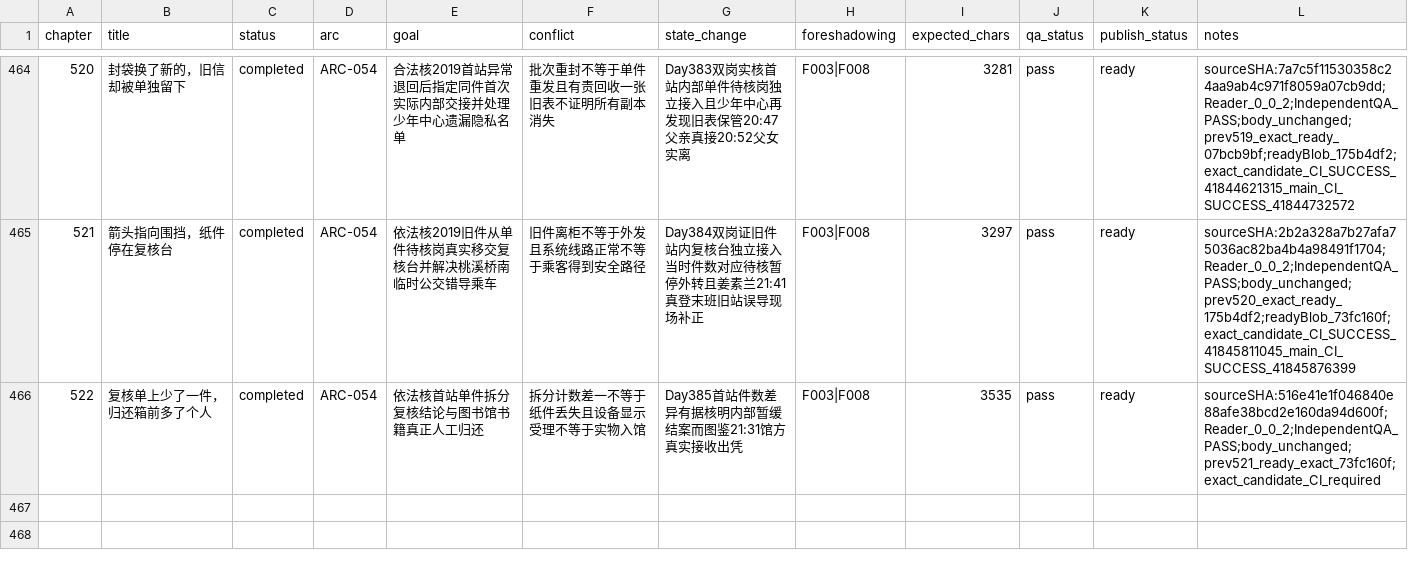
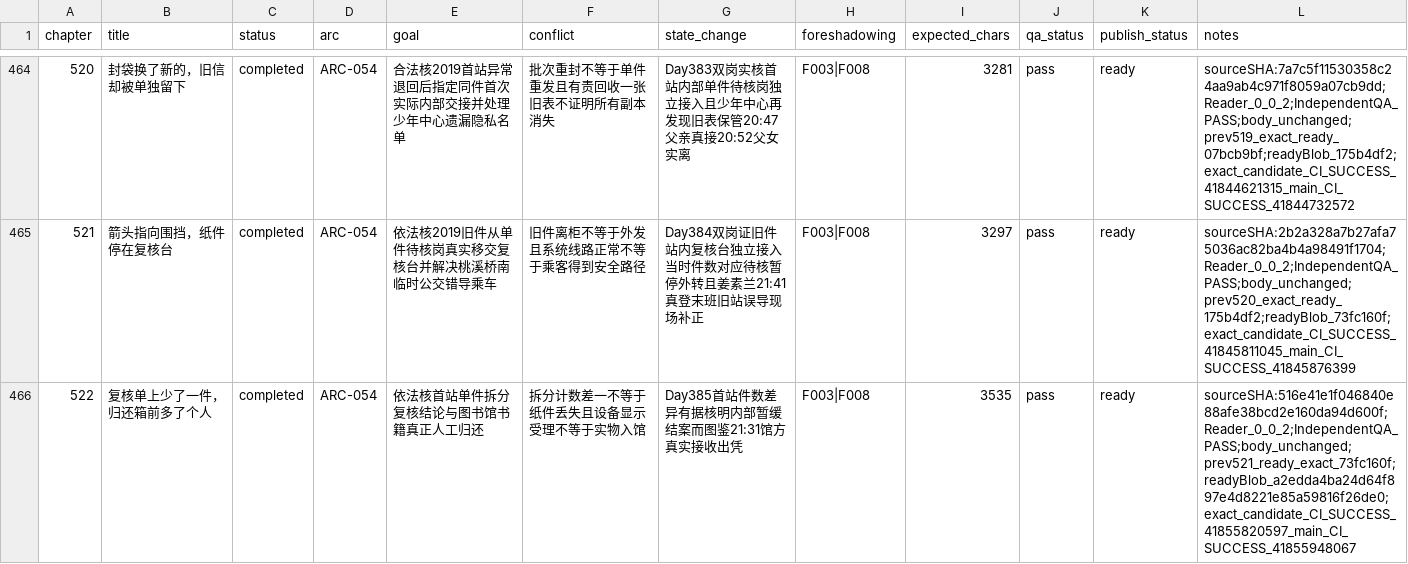
Before and after one commit to GcMin/fanqie-novel, a CSV file: plans/chapter_plan.csv, drawn as a sheet; only a part is shown, gaps mark what is left out.

Commit message:
audit: record exact CI proof for ready chapter 0522

```diff
--- a/plans/chapter_plan.csv
+++ b/plans/chapter_plan.csv
@@ -465,2 +465,2 @@ chapter,title,status,arc,goal,conflict,state_change,foreshadowing,expected_chars
 521,箭头指向围挡，纸件停在复核台,completed,ARC-054,依法核2019旧件从单件待核岗真实移交复核台并解决桃溪桥南临时公交错导乘车,旧件离柜不等于外发且系统线路正常不等于乘客得到安全路径,Day384双岗证旧件站内复核台独立接入当时件数对应待核暂停外转且姜素兰21:41真登末班旧站误导现场补正,F003|F008,3297,pass,ready,sourceSHA:2b2a328a7b27afa75036ac82ba4b4a98491f1704;Reader_0_0_2;IndependentQA_PASS;body_unchanged;prev520_exact_ready_175b4df2;readyBlob_73fc160f;exact_candidate_CI_SUCCESS_41845811045_main_CI_SUCCESS_41845876399
-522,复核单上少了一件，归还箱前多了个人,completed,ARC-054,依法核首站单件拆分复核结论与图书馆书籍真正人工归还,拆分计数差一不等于纸件丢失且设备显示受理不等于实物入馆,Day385首站件数差异有据核明内部暂缓结案而图鉴21:31馆方真实接收出凭,F003|F008,3535,pass,ready,sourceSHA:516e41e1f046840e88afe38bcd2e160da94d600f;Reader_0_0_2;IndependentQA_PASS;body_unchanged;prev521_ready_exact_73fc160f;exact_candidate_CI_required
+522,复核单上少了一件，归还箱前多了个人,completed,ARC-054,依法核首站单件拆分复核结论与图书馆书籍真正人工归还,拆分计数差一不等于纸件丢失且设备显示受理不等于实物入馆,Day385首站件数差异有据核明内部暂缓结案而图鉴21:31馆方真实接收出凭,F003|F008,3535,pass,ready,sourceSHA:516e41e1f046840e88afe38bcd2e160da94d600f;Reader_0_0_2;IndependentQA_PASS;body_unchanged;prev521_ready_exact_73fc160f;readyBlob_a2edda4ba24d64f897e4d8221e85a59816f26de0;exact_candidate_CI_SUCCESS_41855820597_main_CI_SUCCESS_41855948067
```
Also changed, not shown: 5 other files.
